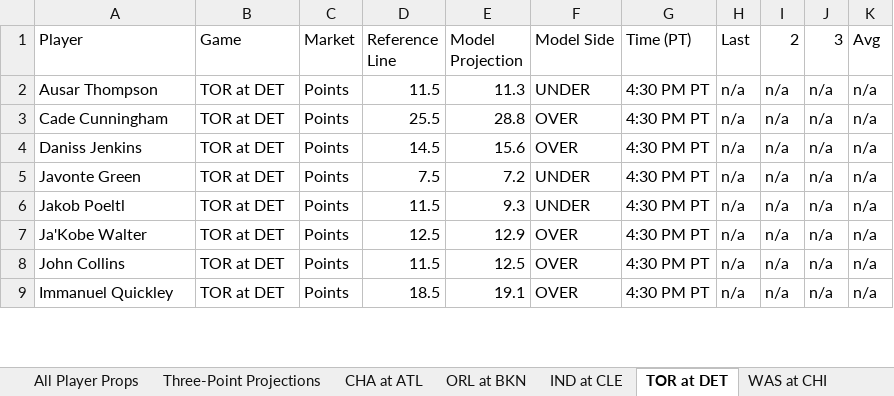
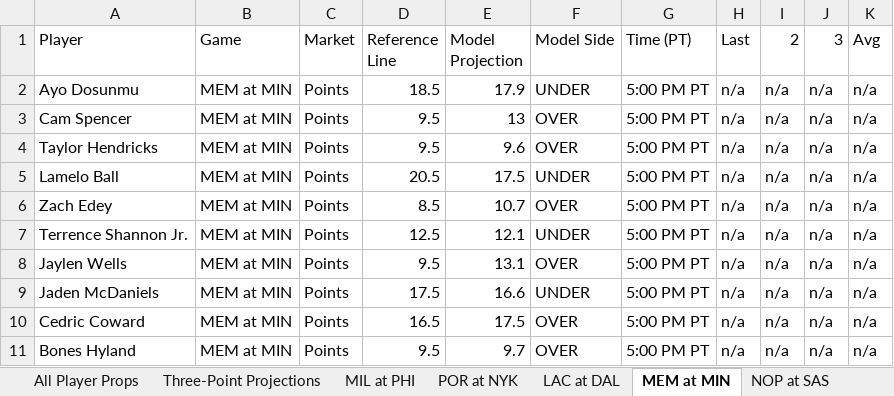
Before and after one commit to cooniehuie/nba-projections-data, an Excel workbook: latest.xlsx, sheet MEM at MIN, drawn as a sheet; only a part is shown; values as stored, in another font and other column widths than the file's, no cell formats; conditional formats not drawn; addresses are those after the commit; the diff covers the shown part only; the diff names each change by its address in the sheet, - before the commit and + after, or states it on an @@ line.

```diff
--- a/latest.xlsx (sheet MEM at MIN)
+++ b/latest.xlsx (sheet MEM at MIN)
-sheet tab: CHA at ATL
+sheet tab: MIL at PHI
-sheet tab: ORL at BKN
+sheet tab: POR at NYK
-sheet tab: IND at CLE
+sheet tab: LAC at DAL
-sheet tab: TOR at DET
+sheet tab: MEM at MIN
-sheet tab: WAS at CHI
+sheet tab: NOP at SAS
-A2 (Player): Ausar Thompson
+A2 (Player): Ayo Dosunmu
-B2:B5 (Game): TOR at DET
+B2:B5 (Game): MEM at MIN
-D2 (Reference Line): 11.5
+D2 (Reference Line): 18.5
-E2 (Model Projection): 11.3
+E2 (Model Projection): 17.9
-G2:G5 (Time (PT)): 4:30 PM PT
+G2:G5 (Time (PT)): 5:00 PM PT
-A3 (Player): Cade Cunningham
+A3 (Player): Cam Spencer
-D3 (Reference Line): 25.5
+D3 (Reference Line): 9.5
-E3 (Model Projection): 28.8
+E3 (Model Projection): 13
-A4 (Player): Daniss Jenkins
+A4 (Player): Taylor Hendricks
-D4 (Reference Line): 14.5
+D4 (Reference Line): 9.5
-E4 (Model Projection): 15.6
+E4 (Model Projection): 9.6
-A5 (Player): Javonte Green
+A5 (Player): Lamelo Ball
-D5 (Reference Line): 7.5
+D5 (Reference Line): 20.5
-E5 (Model Projection): 7.2
+E5 (Model Projection): 17.5
+row 6: Zach Edey | MEM at MIN | Points | 8.5 | 10.7 | OVER | 5:00 PM PT | n/a | n/a | n/a | n/a
-A7 (Player): Jakob Poeltl
+A7 (Player): Terrence Shannon Jr.
-B7:B8 (Game): TOR at DET
+B7:B8 (Game): MEM at MIN
-D7 (Reference Line): 11.5
+D7 (Reference Line): 12.5
-E7 (Model Projection): 9.3
+E7 (Model Projection): 12.1
-G7:G8 (Time (PT)): 4:30 PM PT
+G7:G8 (Time (PT)): 5:00 PM PT
-A8 (Player): Ja'Kobe Walter
+A8 (Player): Jaylen Wells
-D8 (Reference Line): 12.5
+D8 (Reference Line): 9.5
-E8 (Model Projection): 12.9
+E8 (Model Projection): 13.1
+row 9: Jaden McDaniels | MEM at MIN | Points | 17.5 | 16.6 | UNDER | 5:00 PM PT | n/a | n/a | n/a | n/a
-A10 (Player): John Collins
+A10 (Player): Cedric Coward
-B10:B11 (Game): TOR at DET
+B10:B11 (Game): MEM at MIN
-D10 (Reference Line): 11.5
+D10 (Reference Line): 16.5
-E10 (Model Projection): 12.5
+E10 (Model Projection): 17.5
-G10:G11 (Time (PT)): 4:30 PM PT
+G10:G11 (Time (PT)): 5:00 PM PT
-A11 (Player): Immanuel Quickley
+A11 (Player): Bones Hyland
-D11 (Reference Line): 18.5
+D11 (Reference Line): 9.5
-E11 (Model Projection): 19.1
+E11 (Model Projection): 9.7
```
Also changed, not shown: 5 added rows, 8 removed rows and 144 edited cells elsewhere in this sheet, sheet All Player Props, sheet Three-Point Projections, sheet MIL at PHI, sheet NOP at SAS, sheet LAC at DAL, sheet BOS at SAC, 4 more sheets, other sheet tabs, cell formats.
